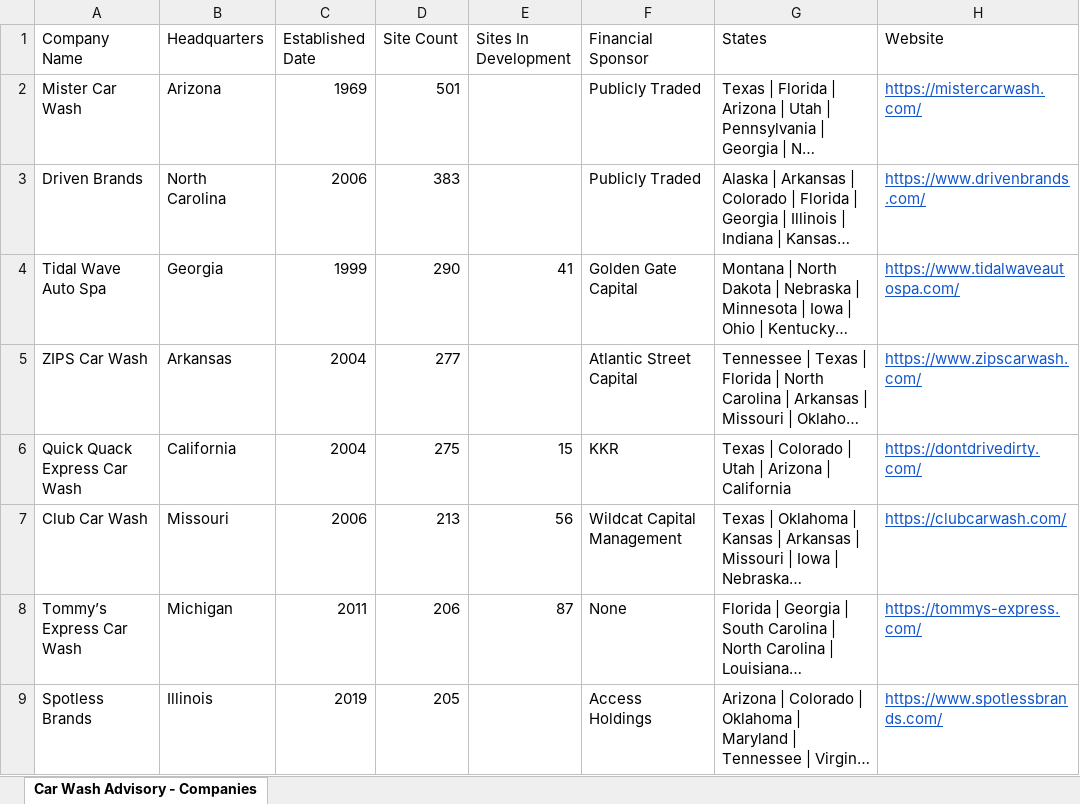
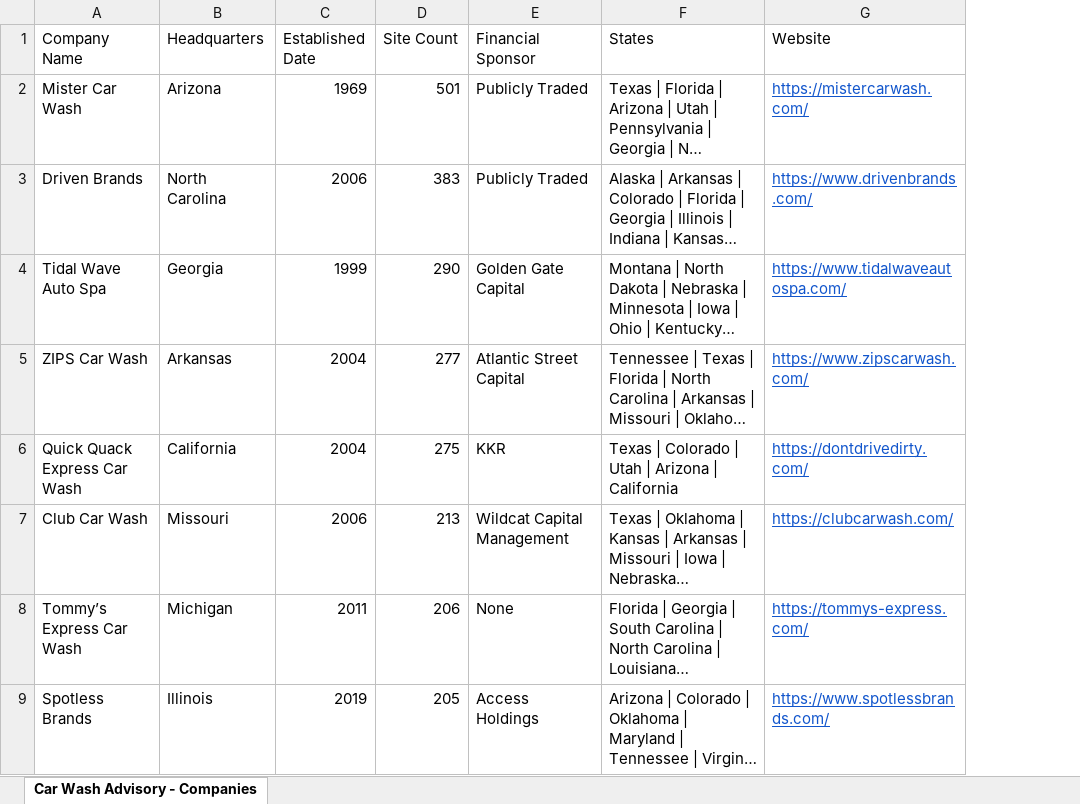
Before and after one commit to CarWashAdvisoryGPS/files-repo, an Excel workbook: Car_Wash_Advisory_Companies.xlsx, sheet Car Wash Advisory - Companies, drawn as a sheet; only a part is shown; long unchanged cells end in …; values as stored, in another font and other column widths than the file's, no borders; charts and pictures not drawn; the diff names each change by its address in the sheet, - before the commit and + after, or states it on an @@ line.

Commit message:
Add files via upload

```diff
--- a/Car_Wash_Advisory_Companies.xlsx (sheet Car Wash Advisory - Companies)
+++ b/Car_Wash_Advisory_Companies.xlsx (sheet Car Wash Advisory - Companies)
-column E (Sites In Development), rows 4-8: 41 |  | 15 | 56 | 87
```
